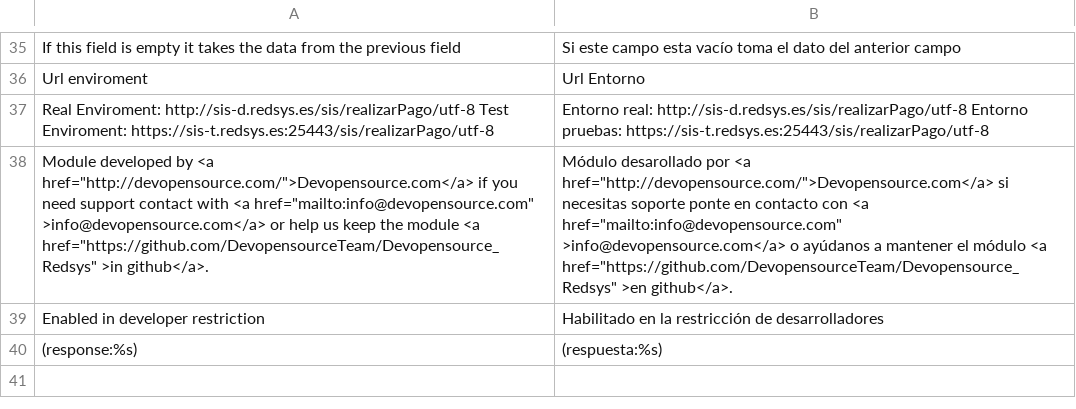
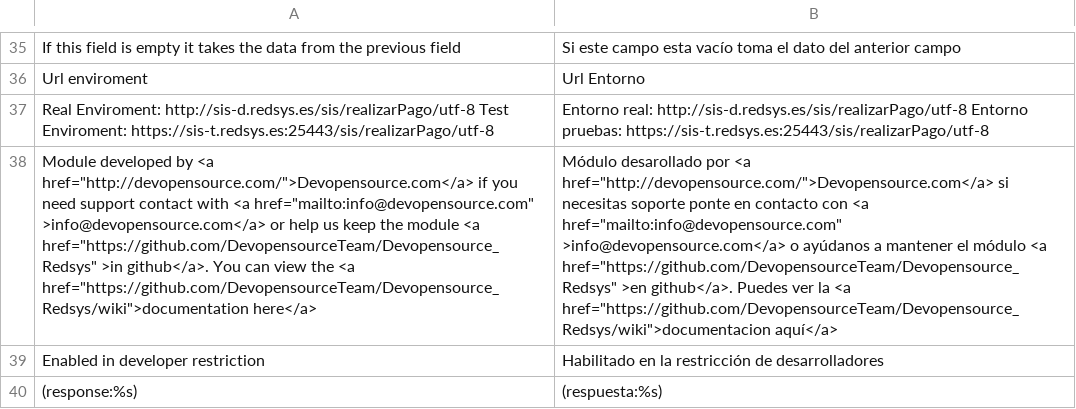
Before and after one commit to DevopensourceTeam/Devopensource_Redsys, a CSV file: app/locale/es_ES/Devopensource_Redsys.csv, drawn as a sheet; only a part is shown, gaps mark what is left out; the diff names each change by its address in the sheet, - before the commit and + after, or states it on an @@ line.

```diff
--- a/app/locale/es_ES/Devopensource_Redsys.csv
+++ b/app/locale/es_ES/Devopensource_Redsys.csv
-A38: …>in github</a>.
+A38: …>in github</a>. You can view the <a href="https://github.com/DevopensourceTeam/Devopensource_Redsys/wiki">documentation here</a>
-B38: …>en github</a>.
+B38: …>en github</a>. Puedes ver la <a href="https://github.com/DevopensourceTeam/Devopensource_Redsys/wiki">documentacion aquí</a>
```
Also changed, not shown: 1 other file.
